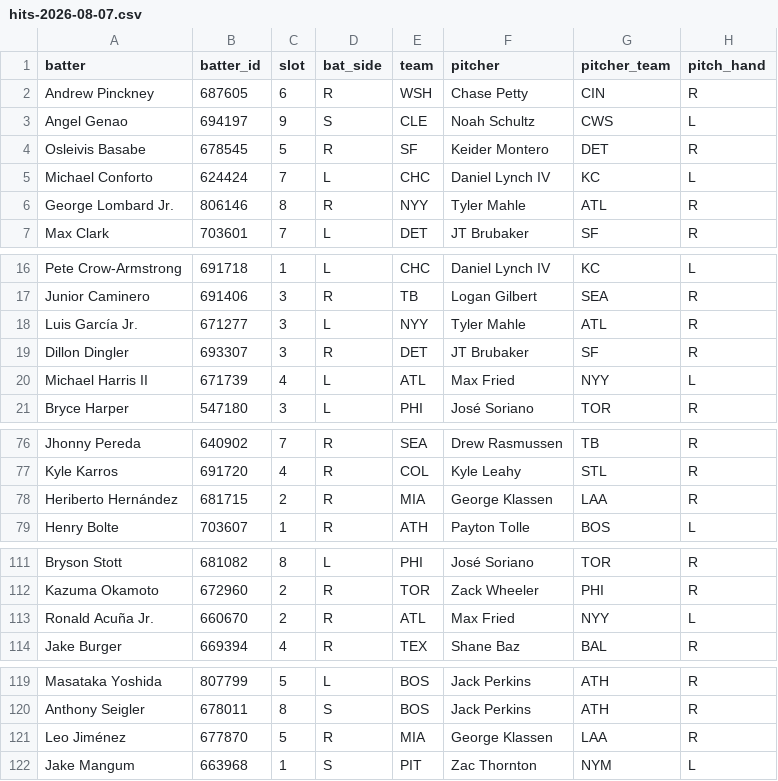
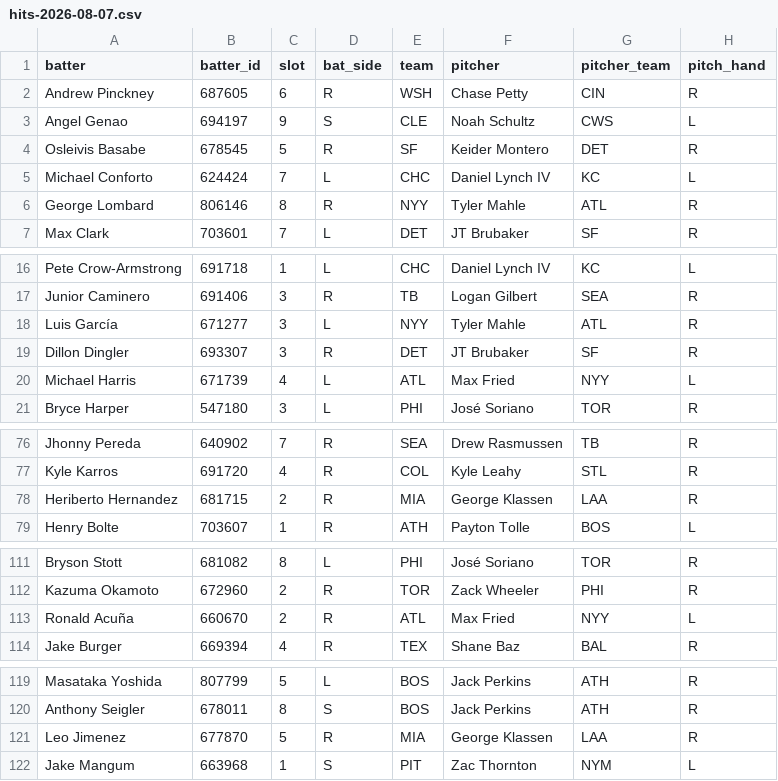
Before and after one commit to Ceezwrld/K-matchup, a CSV file: hits-2026-08-07.csv, drawn as a sheet; only a part is shown, gaps mark what is left out; the diff covers the shown part only; the diff names each change by its address in the sheet, - before the commit and + after, or states it on an @@ line.

```diff
--- a/hits-2026-08-07.csv
+++ b/hits-2026-08-07.csv
-A6 (batter): George Lombard Jr.
+A6 (batter): George Lombard
-A18 (batter): Luis García Jr.
+A18 (batter): Luis García
-A20 (batter): Michael Harris II
+A20 (batter): Michael Harris
-A78 (batter): Heriberto Hernández
+A78 (batter): Heriberto Hernandez
-A113 (batter): Ronald Acuña Jr.
+A113 (batter): Ronald Acuña
-A121 (batter): Leo Jiménez
+A121 (batter): Leo Jimenez
```
Also changed, not shown: 2 edited cells elsewhere in this file, rankings-2026-08-07.csv, 2 other files.
